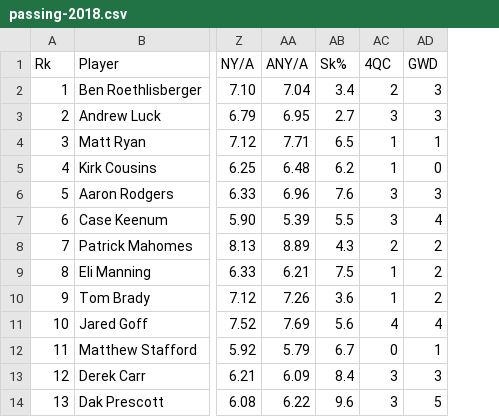
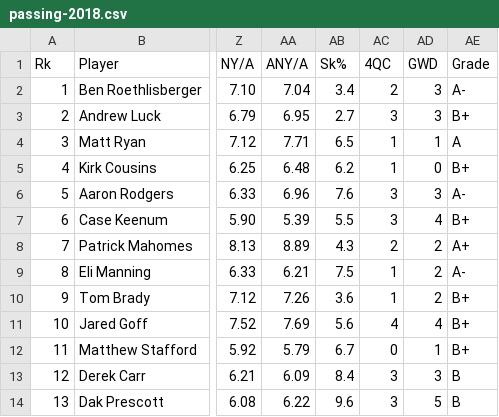
Before and after one commit to ritwikd/NFLComposite, a CSV file: data/training/passing-2018.csv, drawn as a sheet; only a part is shown, gaps mark what is left out; the diff names each change by its address in the sheet, - before the commit and + after, or states it on an @@ line.

Commit message:
Adding more training data.

```diff
--- a/data/training/passing-2018.csv
+++ b/data/training/passing-2018.csv
+column AE (Grade), rows 2-14: A- | B+ | A | B+ | A- | B+ | A+ | A- | B+ | B+ | B+ | B | B
```
Also changed, not shown: 2 other files.
